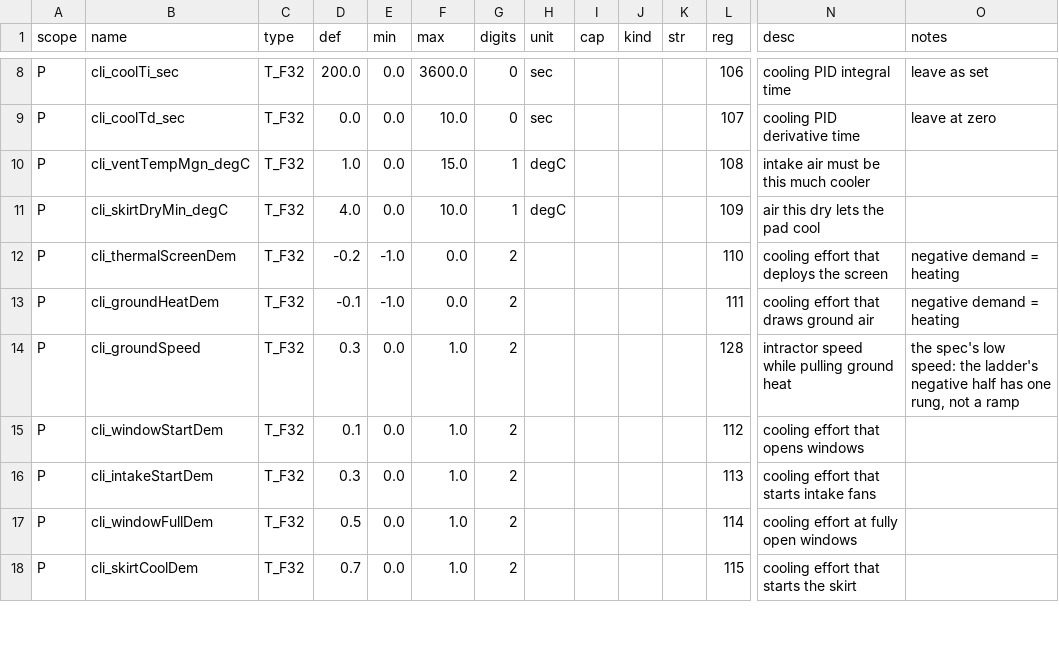
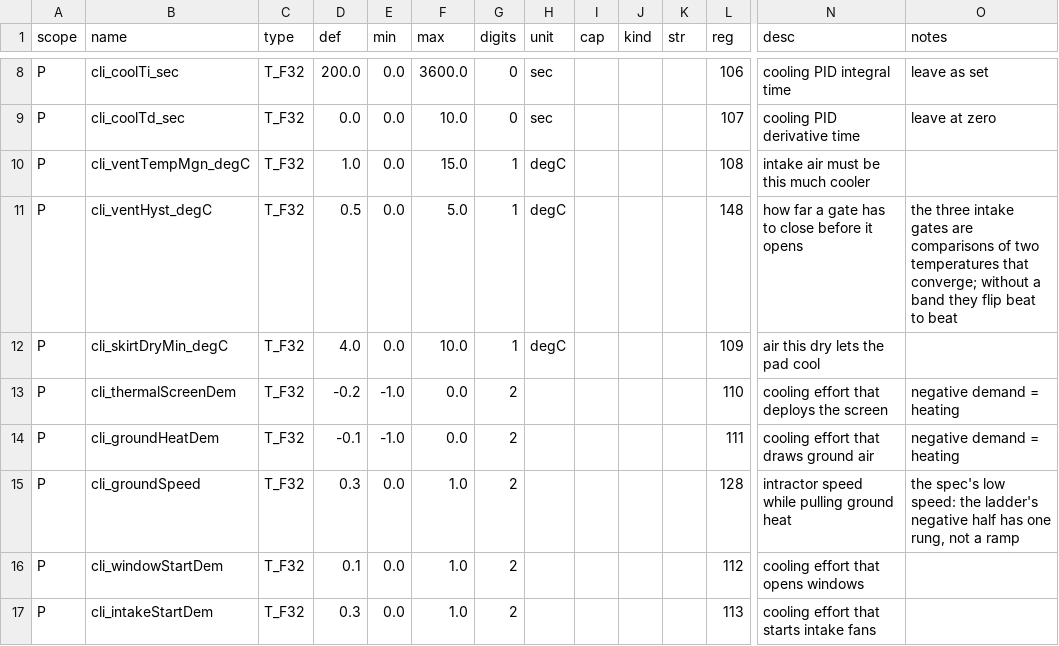
Before and after one commit to pstch/botanik2, a CSV file: src/sites/gh_mlb41/tables/params.csv, drawn as a sheet; only a part is shown, gaps mark what is left out; the shorter side is filled out with more unchanged rows; rows hold the shown columns only; the diff names each change by its address in the sheet, - before the commit and + after, or states it on an @@ line.

Commit message:
cooling, humidity: the intake gates were flipping every beat as the two spaces converged

```diff
--- a/src/sites/gh_mlb41/tables/params.csv
+++ b/src/sites/gh_mlb41/tables/params.csv
+row 11: P | cli_ventHyst_degC | T_F32 | 0.5 | 0.0 | 5.0 | 1 | degC |  |  |  | 148 | how far a gate has to close before it opens | the three intake gates are comparisons of two temperatures that converge; without a band they flip beat to beat
```
Also changed, not shown: 9 other files.
